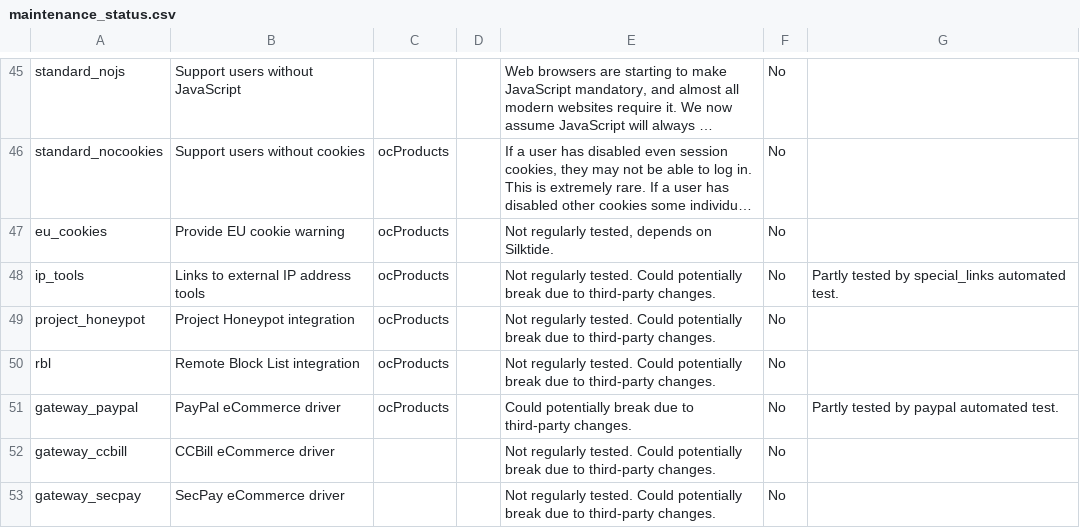
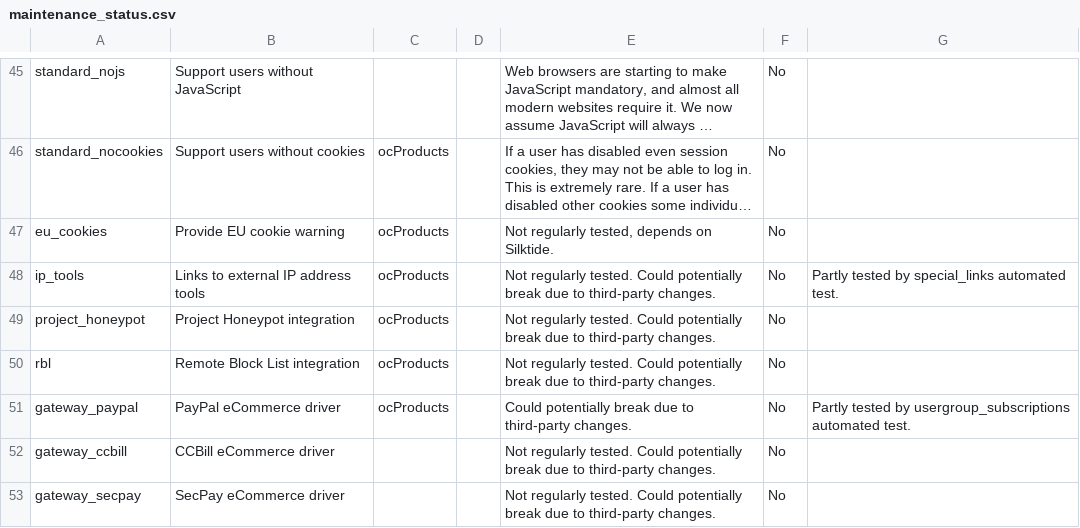
Before and after one commit to ocproducts/composr, a CSV file: data/maintenance_status.csv, drawn as a sheet; only a part is shown, gaps mark what is left out; long unchanged cells end in ….

Commit message:
Misc fixes around maintenance and test code verification

```diff
--- a/data/maintenance_status.csv
+++ b/data/maintenance_status.csv
@@ -50,3 +50,3 @@ project_honeypot,Project Honeypot integration,ocProducts,,Not regularly tested.
 rbl,Remote Block List integration,ocProducts,,Not regularly tested. Could potentially break due to third-party changes.,No,
-gateway_paypal,PayPal eCommerce driver,ocProducts,,Could potentially break due to third-party changes.,No,Partly tested by paypal automated test.
+gateway_paypal,PayPal eCommerce driver,ocProducts,,Could potentially break due to third-party changes.,No,Partly tested by usergroup_subscriptions automated test.
 gateway_ccbill,CCBill eCommerce driver,,,Not regularly tested. Could potentially break due to third-party changes.,No,
```
Also changed, not shown: 2 other files.
